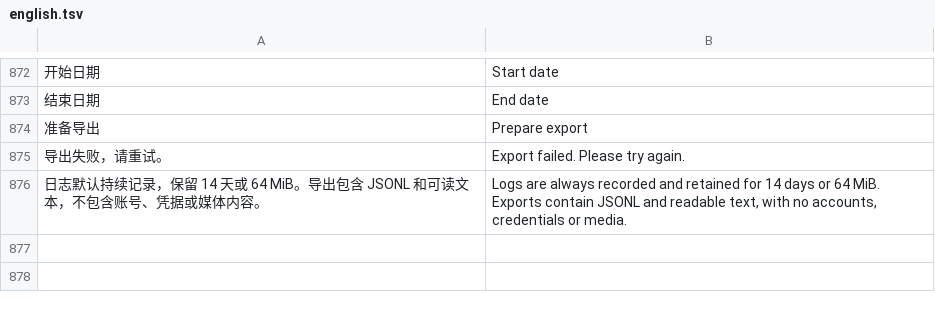
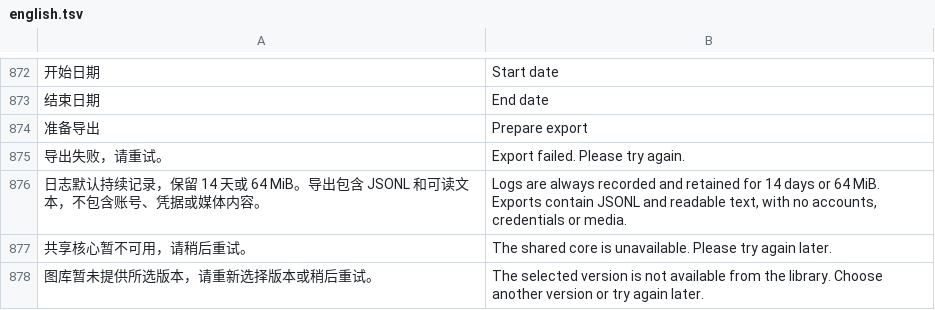
Before and after one commit to Cc-Cece/PicHarbor-iOS, a TSV file: Localization/english.tsv, drawn as a sheet; only a part is shown, gaps mark what is left out; the diff names each change by its address in the sheet, - before the commit and + after, or states it on an @@ line.

Commit message:
fix: localize shared runtime and version selection errors

```diff
--- a/Localization/english.tsv
+++ b/Localization/english.tsv
+row 877: 共享核心暂不可用，请稍后重试。 | The shared core is unavailable. Please try again later.
+row 878: 图库暂未提供所选版本，请重新选择版本或稍后重试。 | The selected version is not available from the library. Choose another version or try again later.
```
Also changed, not shown: 6 other files.
